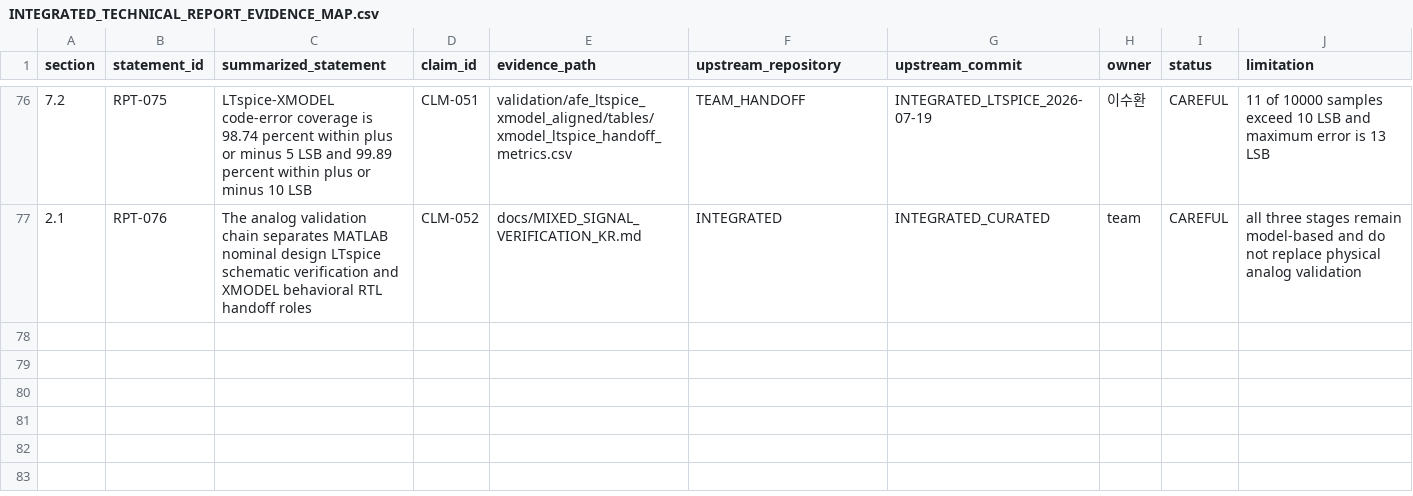
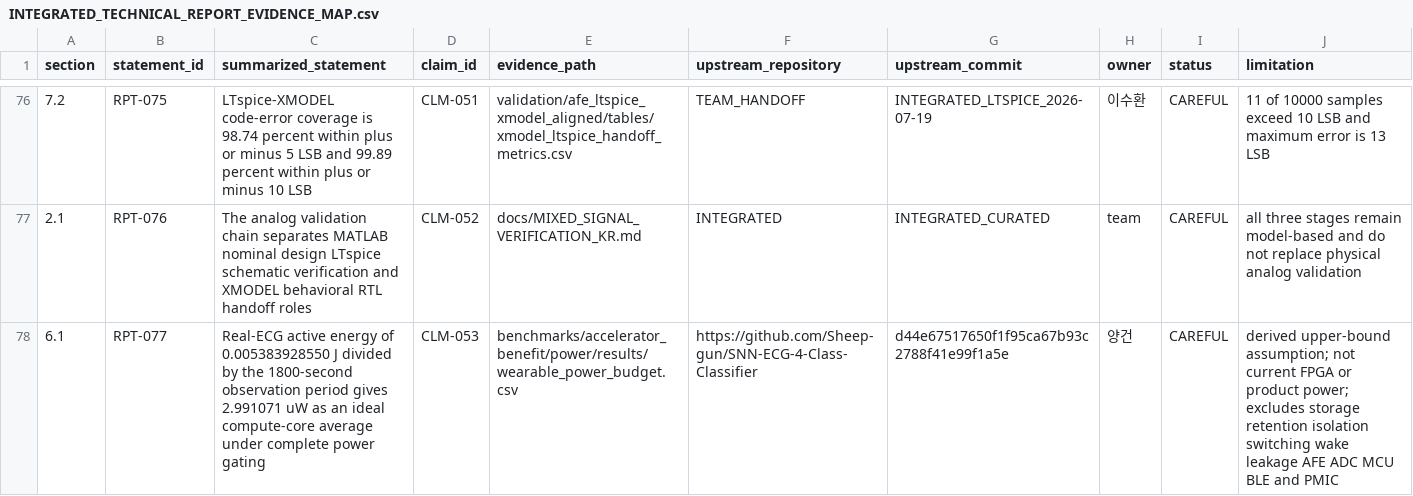
Before and after one commit to Sheep-gun/ECG-SoC-Integrated, a CSV file: reports/INTEGRATED_TECHNICAL_REPORT_EVIDENCE_MAP.csv, drawn as a sheet; only a part is shown, gaps mark what is left out.

```diff
--- a/reports/INTEGRATED_TECHNICAL_REPORT_EVIDENCE_MAP.csv
+++ b/reports/INTEGRATED_TECHNICAL_REPORT_EVIDENCE_MAP.csv
@@ -77 +77,2 @@ section,statement_id,summarized_statement,claim_id,evidence_path,upstream_reposi
 2.1,RPT-076,"The analog validation chain separates MATLAB nominal design LTspice schematic verification and XMODEL behavioral RTL handoff roles",CLM-052,docs/MIXED_SIGNAL_VERIFICATION_KR.md,INTEGRATED,INTEGRATED_CURATED,team,CAREFUL,"all three stages remain model-based and do not replace physical analog validation"
+6.1,RPT-077,"Real-ECG active energy of 0.005383928550 J divided by the 1800-second observation period gives 2.991071 uW as an ideal compute-core average under complete power gating",CLM-053,benchmarks/accelerator_benefit/power/results/wearable_power_budget.csv,https://github.com/Sheep-gun/SNN-ECG-4-Class-Classifier,d44e67517650f1f95ca67b93c2788f41e99f1a5e,양건,CAREFUL,"derived upper-bound assumption; not current FPGA or product power; excludes storage retention isolation switching wake leakage AFE ADC MCU BLE and PMIC"
```
Also changed, not shown: source_of_truth/claim_registry.csv, 13 other files.
